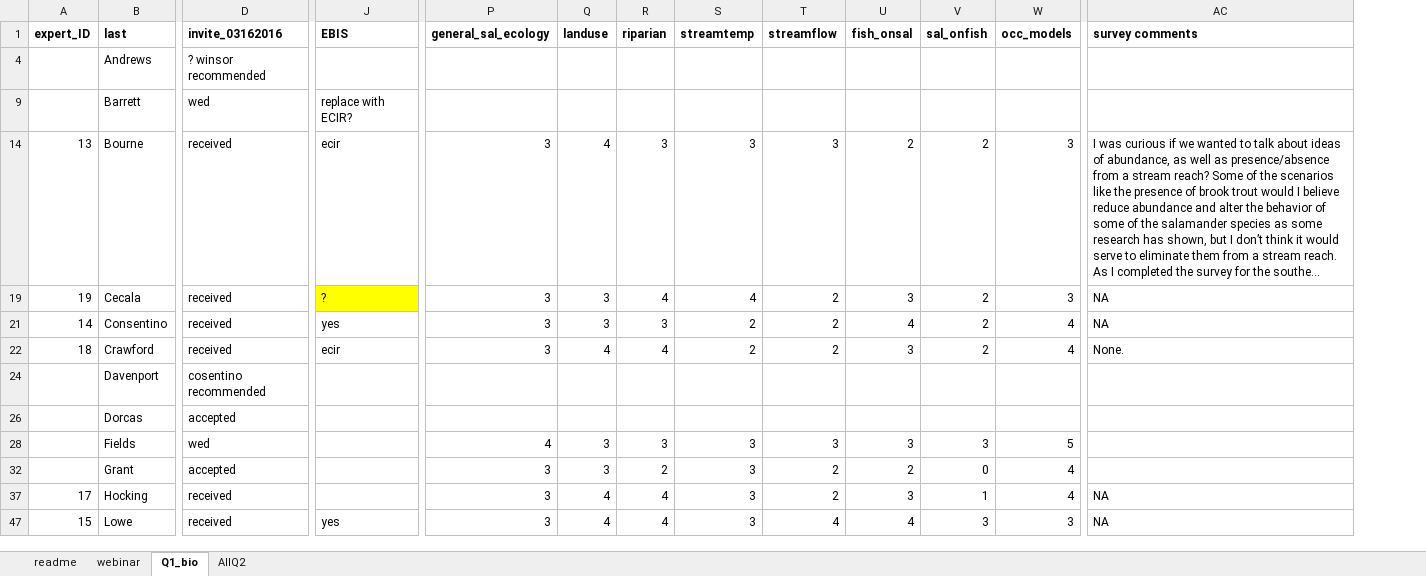
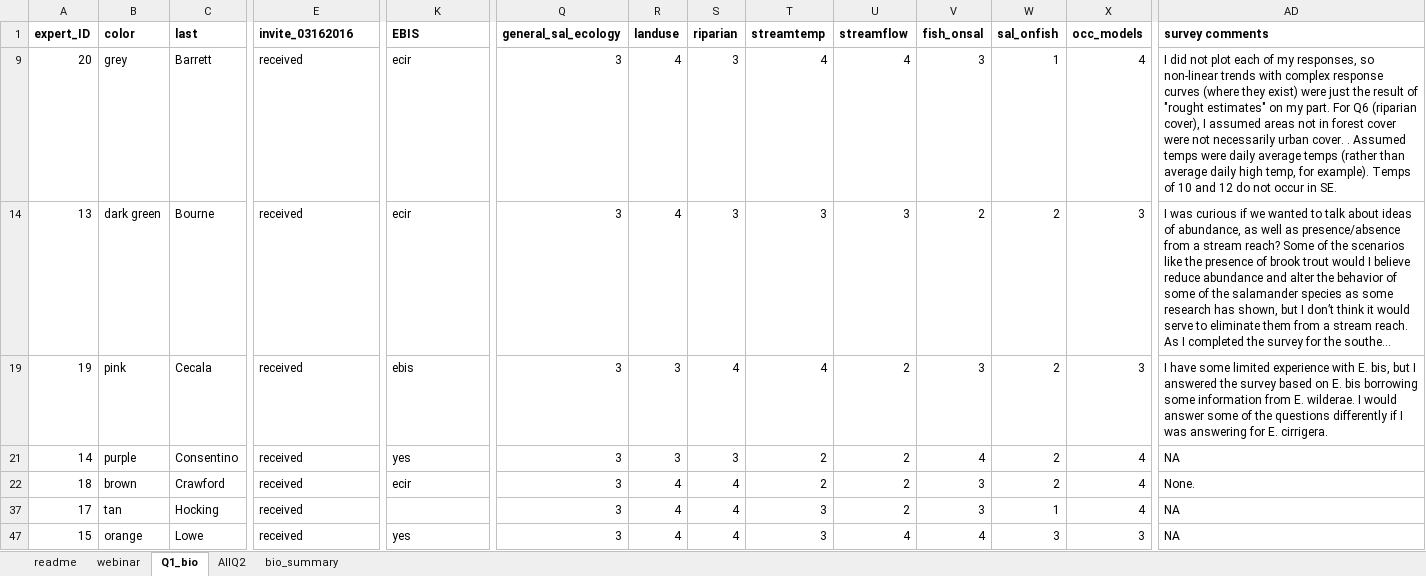
Before and after one commit to djhocking/Trout_Salamander_Decisions, an Excel workbook: Expert_Elicitation/salamander_elicitation_model/expert_elicitation_questionaire.xlsx, sheet Q1_bio, drawn as a sheet; only a part is shown, gaps mark what is left out; long unchanged cells end in …; values as stored, in another font and other column widths than the file's, no borders; removed rows and columns are numbered as before the commit, all else as after; rows hold the shown columns only; the diff covers the shown part only; the diff names each change by its address in the sheet, - before the commit and + after, or states it on an @@ line.

Commit message:
added survey results and new plots

```diff
--- a/Expert_Elicitation/salamander_elicitation_model/expert_elicitation_questionaire.xlsx (sheet Q1_bio)
+++ b/Expert_Elicitation/salamander_elicitation_model/expert_elicitation_questionaire.xlsx (sheet Q1_bio)
+sheet tab: bio_summary
+column B (color), rows 9-47: grey | dark green | pink | purple | brown | tan | orange
@@ row 4 hidden:  | Andrews | ? winsor recommended @@
-A9 (expert_ID): (empty)
+A9 (expert_ID): 20
-E9 (invite_03162016): wed
+E9 (invite_03162016): received
-K9 (EBIS): replace with ECIR?
+K9 (EBIS): ecir
-Q9 (general_sal_ecology): (empty)
+Q9 (general_sal_ecology): 3
-R9 (landuse): (empty)
+R9 (landuse): 4
-S9 (riparian): (empty)
+S9 (riparian): 3
-T9 (streamtemp): (empty)
+T9 (streamtemp): 4
-U9 (streamflow): (empty)
+U9 (streamflow): 4
-V9 (fish_onsal): (empty)
+V9 (fish_onsal): 3
-W9 (sal_onfish): (empty)
+W9 (sal_onfish): 1
-X9 (occ_models): (empty)
+X9 (occ_models): 4
-AD9 (survey comments): (empty)
+AD9 (survey comments): I did not plot each of my responses, so non-linear trends with complex response curves (where they exist) were just the result of "rought estimates" on my part. For Q6 (riparian cover), I assumed areas not in forest cover were not necessarily urban cover. . Assumed temps were daily average temps (rather than average daily high temp, for example). Temps of 10 and 12 do not occur in SE.
-K19 (EBIS): ?
+K19 (EBIS): ebis
-K19 fill: #FFFF00
+K19 fill: none
-AD19 (survey comments): NA
+AD19 (survey comments): I have some limited experience with E. bis, but I answered the survey based on E. bis borrowing some information from E. wilderae. I would answer some of the questions differently if I was answering for E. cirrigera.
@@ row 24 hidden:  | Davenport | cosentino recommended @@
@@ row 26 hidden:  | Dorcas | accepted @@
@@ row 28 hidden:  | Fields | wed |  | 4 | 3 | 3 | 3 | 3 | 3 | 3 | 5 @@
@@ row 32 hidden:  | Grant | accepted |  | 3 | 3 | 2 | 3 | 2 | 2 | 0 | 4 @@
```
Also changed, not shown: 1 added row, 3 hidden or unhidden rows, 32 edited cells and cell formats elsewhere in this sheet, sheet AllQ2, sheet webinar, formulas that keep their value, hidden cells, 2 other files.
